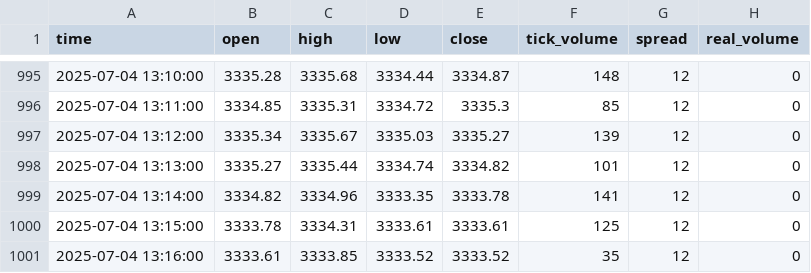
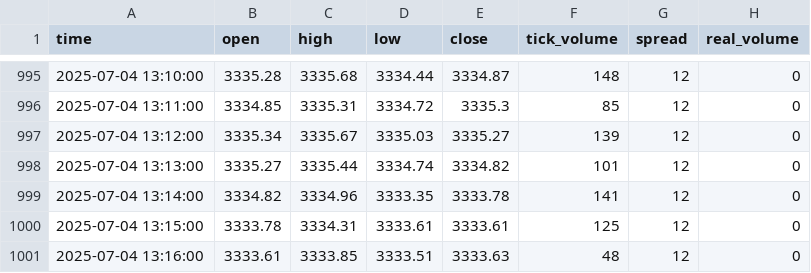
Before and after one commit to romeofx/Usdaud_forecast, a CSV file: xauusd_data.csv, drawn as a sheet; only a part is shown, gaps mark what is left out.

Commit message:
Update xauusd_data.csv - 2025-07-04 14:16:34

```diff
--- a/xauusd_data.csv
+++ b/xauusd_data.csv
@@ -1000,2 +1000,2 @@ time,open,high,low,close,tick_volume,spread,real_volume
 2025-07-04 13:15:00,3333.78,3334.31,3333.61,3333.61,125,12,0
-2025-07-04 13:16:00,3333.61,3333.85,3333.52,3333.52,35,12,0
+2025-07-04 13:16:00,3333.61,3333.85,3333.51,3333.63,48,12,0
```
